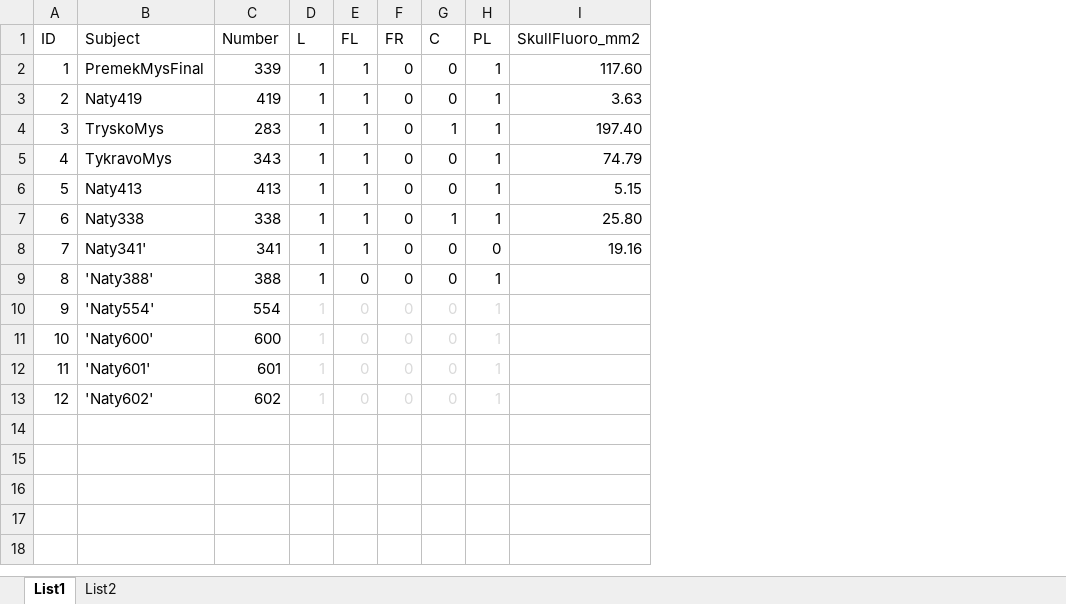
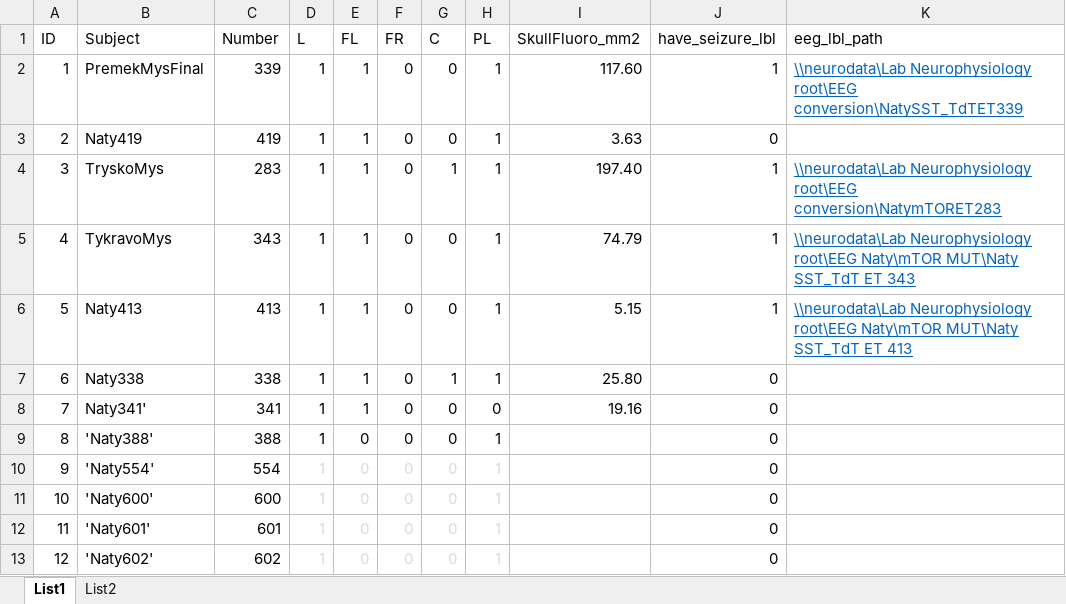
Before and after one commit to chvojja/FCD-mTOR-HFO-paper, an Excel workbook: lesions.xlsx, sheet List1, drawn as a sheet; values as stored, in another font and other column widths than the file's, no borders; the diff names each change by its address in the sheet, - before the commit and + after, or states it on an @@ line.

```diff
--- a/lesions.xlsx (sheet List1)
+++ b/lesions.xlsx (sheet List1)
+column J (have_seizure_lbl), rows 2-13: 1 | 0 | 1 | 1 | 1 | 0 | 0 | 0 | 0 | 0 | 0 | 0
+column K (eeg_lbl_path), rows 2-6: \\neurodata\Lab Neurophysiology root\EEG conversion\NatySST_TdTET339 |  | \\neurodata\Lab Neurophysiology root\EEG conversion\NatymTORET283 | \\neurodata\Lab Neurophysiology root\EEG Naty\mTOR MUT\Naty SST_TdT ET 343 | \\neurodata\Lab Neurophysiology root\EEG Naty\mTOR MUT\Naty SST_TdT ET 413
```
Also changed, not shown: 22 other files.
